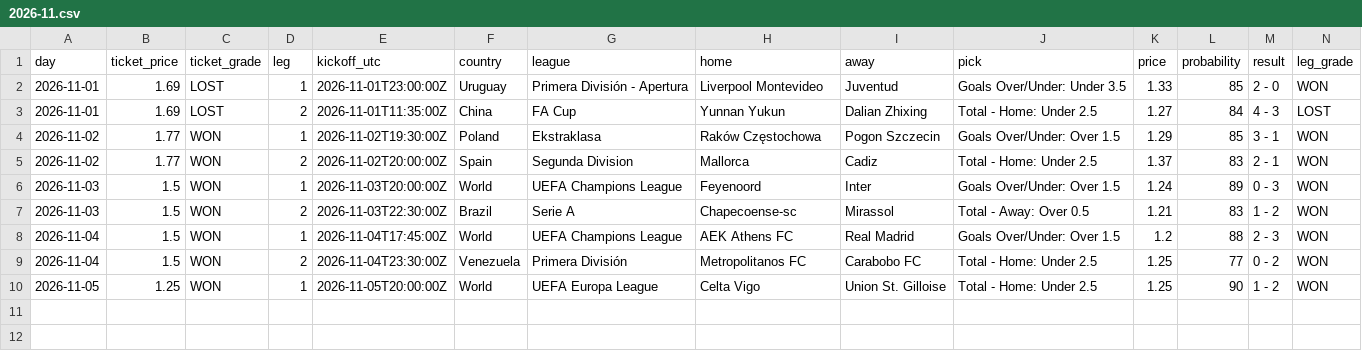
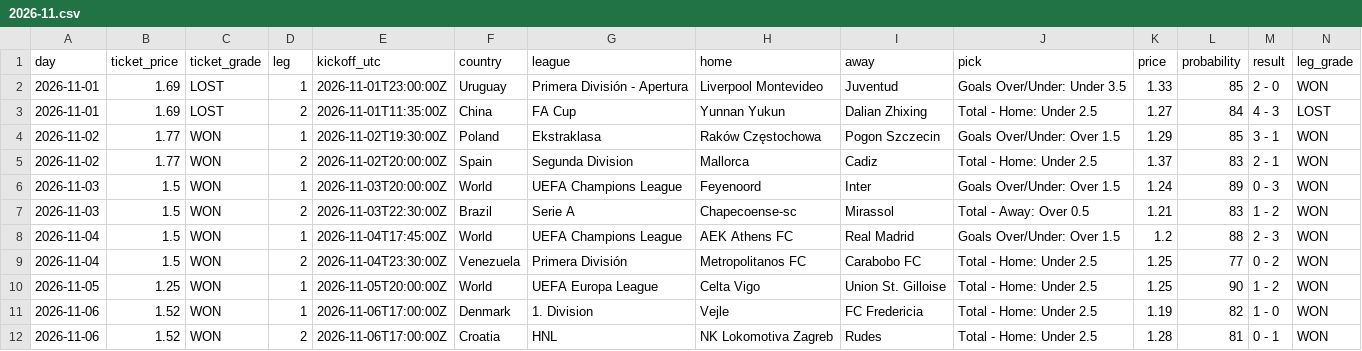
Before and after one commit to st0jka/superior-tips-predictions-dataset, a CSV file: data/daily-accumulator/2026-11.csv, drawn as a sheet; the diff names each change by its address in the sheet, - before the commit and + after, or states it on an @@ line.

Commit message:
data: +16 rows (settled through 2026-11-06, before kickoff for 2026-11-13 and 2026-11-14)

```diff
--- a/data/daily-accumulator/2026-11.csv
+++ b/data/daily-accumulator/2026-11.csv
+row 11: 2026-11-06 | 1.52 | WON | 1 | 2026-11-06T17:00:00Z | Denmark | 1. Division | Vejle | FC Fredericia | Total - Home: Under 2.5 | 1.19 | 82 | 1 - 0 | WON
+row 12: 2026-11-06 | 1.52 | WON | 2 | 2026-11-06T17:00:00Z | Croatia | HNL | NK Lokomotiva Zagreb | Rudes | Total - Home: Under 2.5 | 1.28 | 81 | 0 - 1 | WON
```
Also changed, not shown: data/before-kickoff/daily-accumulator/2026-11.csv, data/before-kickoff/top-picks/2026-11.csv, 2 other files.
